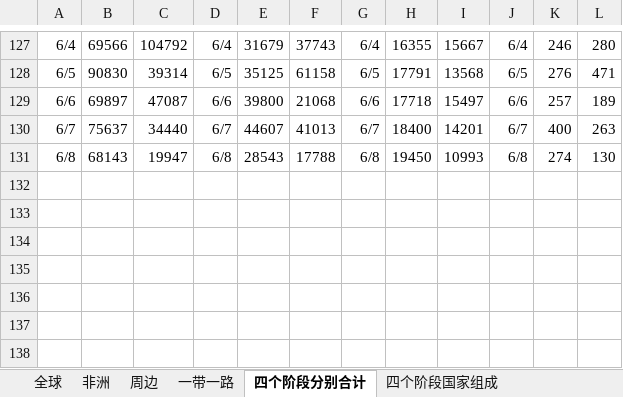
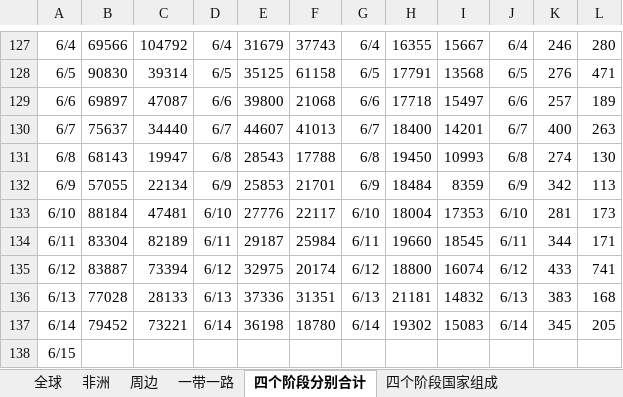
Before and after one commit to xkKevin/VisCOVID, an Excel workbook: handleData/data/regions.xlsx, sheet 四个阶段分别合计, drawn as a sheet; only a part is shown, gaps mark what is left out; values as stored, in another font and other column widths than the file's, no borders; the diff names each change by its address in the sheet, - before the commit and + after, or states it on an @@ line.

```diff
--- a/handleData/data/regions.xlsx (sheet 四个阶段分别合计)
+++ b/handleData/data/regions.xlsx (sheet 四个阶段分别合计)
+row 132: 6/9 | 57055 | 22134 | 6/9 | 25853 | 21701 | 6/9 | 18484 | 8359 | 6/9 | 342 | 113
+row 133: 6/10 | 88184 | 47481 | 6/10 | 27776 | 22117 | 6/10 | 18004 | 17353 | 6/10 | 281 | 173
+row 134: 6/11 | 83304 | 82189 | 6/11 | 29187 | 25984 | 6/11 | 19660 | 18545 | 6/11 | 344 | 171
+row 135: 6/12 | 83887 | 73394 | 6/12 | 32975 | 20174 | 6/12 | 18800 | 16074 | 6/12 | 433 | 741
+row 136: 6/13 | 77028 | 28133 | 6/13 | 37336 | 31351 | 6/13 | 21181 | 14832 | 6/13 | 383 | 168
+row 137: 6/14 | 79452 | 73221 | 6/14 | 36198 | 18780 | 6/14 | 19302 | 15083 | 6/14 | 345 | 205
+row 138: 6/15
```
Also changed, not shown: sheet 非洲, sheet 周边, sheet 一带一路, sheet 全球, 4 other files.
